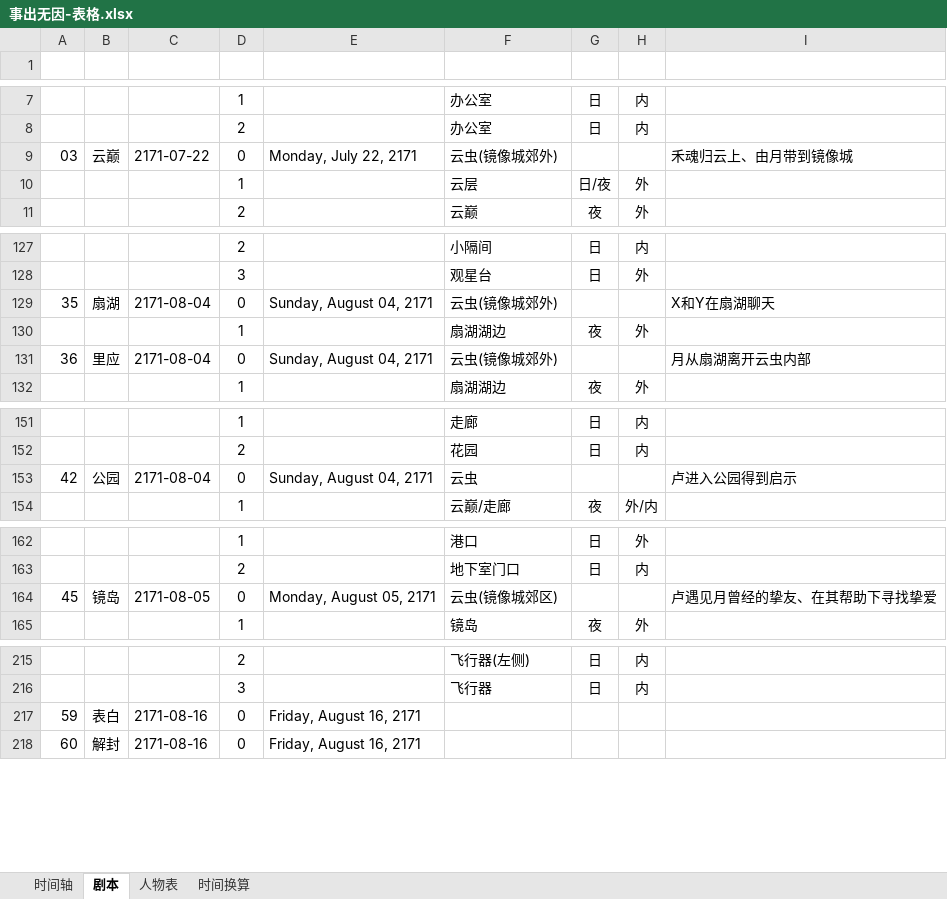
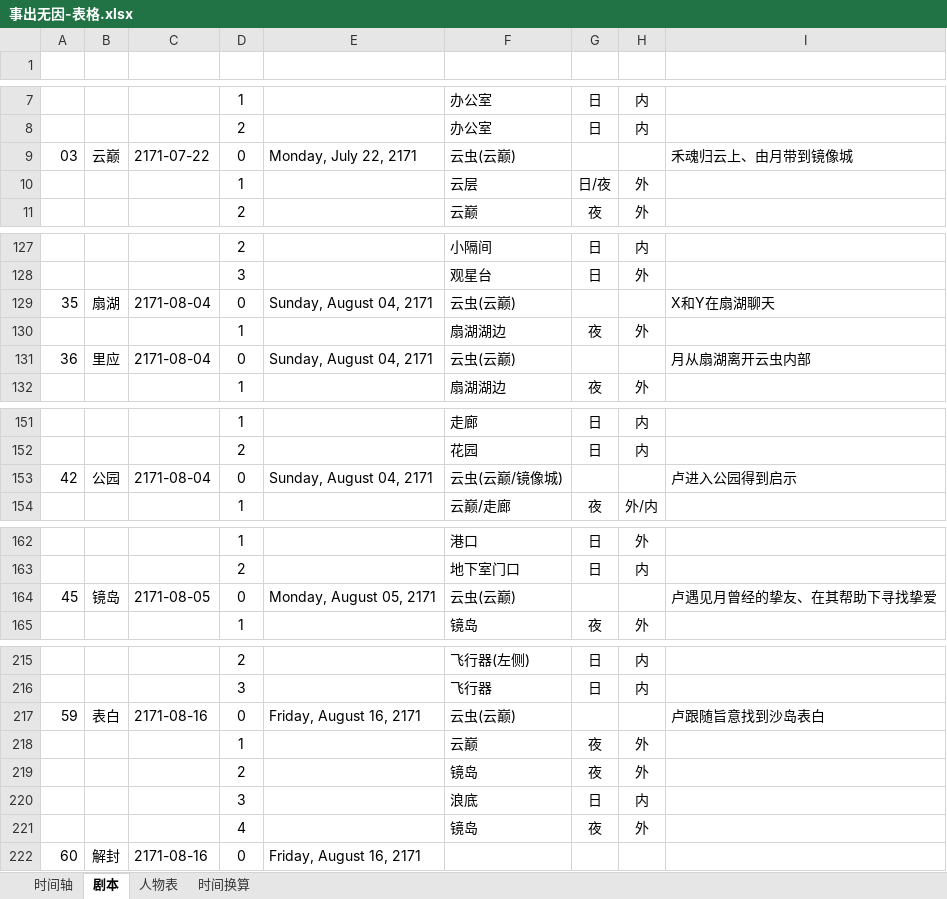
Before and after one commit to CaliFall/Causeless, an Excel workbook: 事出无因-表格.xlsx, sheet 剧本, drawn as a sheet; only a part is shown, gaps mark what is left out; values as stored, in another font and other column widths than the file's, no borders; table styles not drawn; the diff names each change by its address in the sheet, - before the commit and + after, or states it on an @@ line.

```diff
--- a/事出无因-表格.xlsx (sheet 剧本)
+++ b/事出无因-表格.xlsx (sheet 剧本)
-F9 (地点): 云虫(镜像城郊外)
+F9 (地点): 云虫(云巅)
-F129 (地点): 云虫(镜像城郊外)
+F129 (地点): 云虫(云巅)
-F131 (地点): 云虫(镜像城郊外)
+F131 (地点): 云虫(云巅)
-F153 (地点): 云虫
+F153 (地点): 云虫(云巅/镜像城)
-F164 (地点): 云虫(镜像城郊区)
+F164 (地点): 云虫(云巅)
-F217 (地点): (empty)
+F217 (地点): 云虫(云巅)
-I217 (概括): (empty)
+I217 (概括): 卢跟随旨意找到沙岛表白
+row 218:  |  |  | 1 |  | 云巅 | 夜 | 外
+row 219:  |  |  | 2 |  | 镜岛 | 夜 | 外
+row 220:  |  |  | 3 |  | 浪底 | 日 | 内
+row 221:  |  |  | 4 |  | 镜岛 | 夜 | 外
```
Also changed, not shown: 8 other files.
